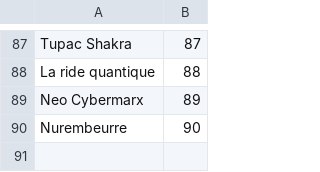
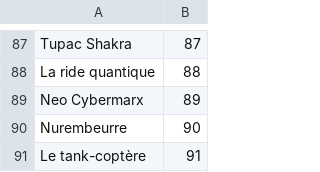
Before and after one commit to k3t0warri0r-coder/k3t0warri0r-coder.github.io, a CSV file: liste_cartes.csv, drawn as a sheet; only a part is shown, gaps mark what is left out; the diff names each change by its address in the sheet, - before the commit and + after, or states it on an @@ line.

Commit message:
Commit chatbot: liste_cartes.csv

```diff
--- a/liste_cartes.csv
+++ b/liste_cartes.csv
+row 91: Le tank-coptère | 91
```
